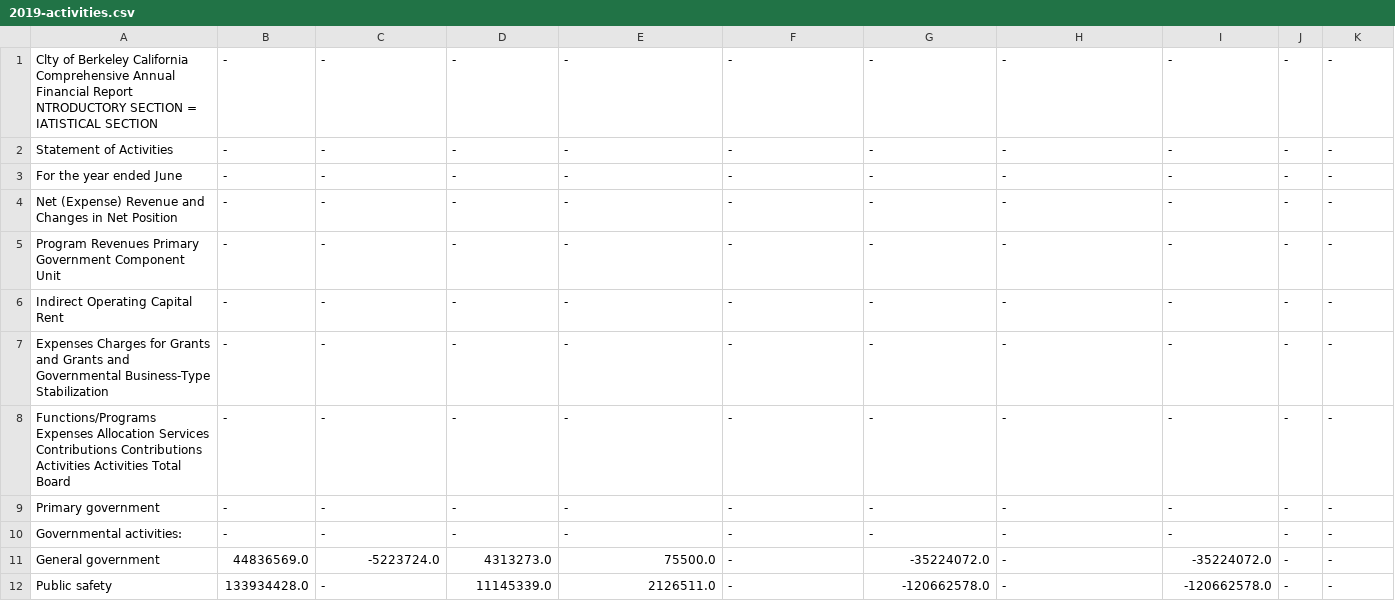
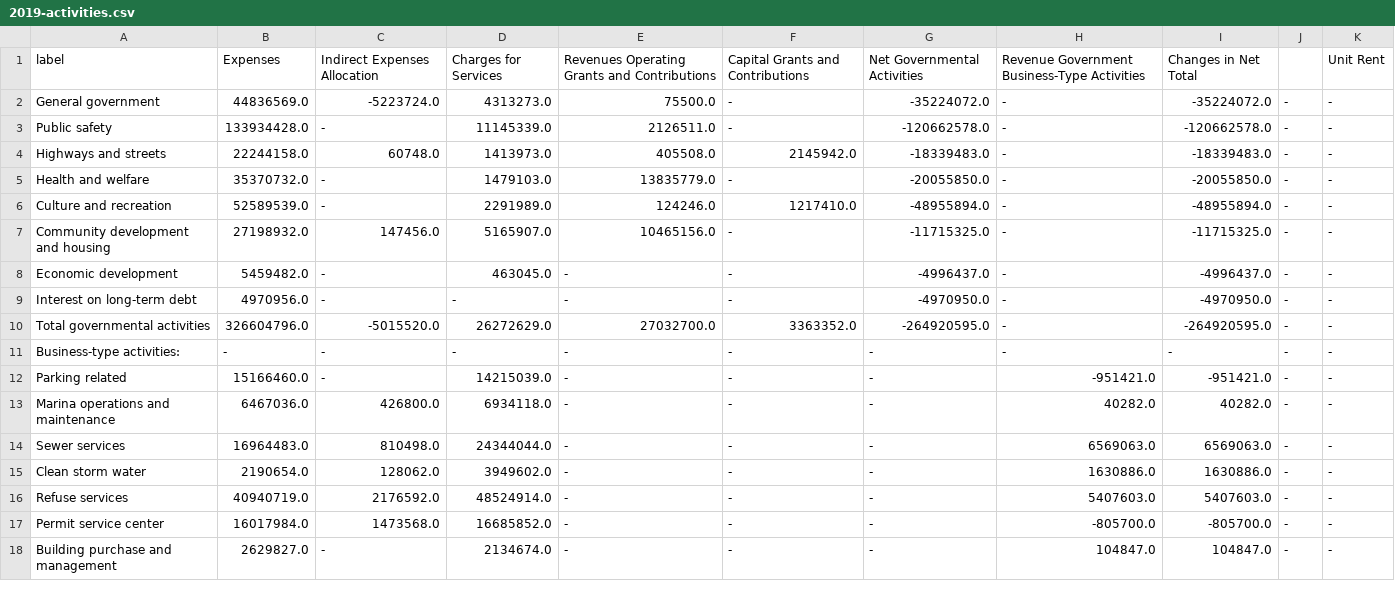
Before and after one commit to melvinw/cafr-parser, a CSV file: examples/berkeley/csv/2019-activities.csv, drawn as a sheet; only a part is shown; the shorter side is filled out with more unchanged rows; removed rows and columns are numbered as before the commit, all else as after; the diff names each change by its address in the sheet, - before the commit and + after, or states it on an @@ line.

Commit message:
add column header detection

```diff
--- a/examples/berkeley/csv/2019-activities.csv
+++ b/examples/berkeley/csv/2019-activities.csv
-row 1: Clty of Berkeley California Comprehensive Annual Financial Report NTRODUCTORY SECTION = IATISTICAL SECTION | - | - | - | - | - | - | - | - | - | -
-row 2: Statement of Activities | - | - | - | - | - | - | - | - | - | -
-row 3: For the year ended June | - | - | - | - | - | - | - | - | - | -
-row 4: Net (Expense) Revenue and Changes in Net Position | - | - | - | - | - | - | - | - | - | -
-row 5: Program Revenues Primary Government Component Unit | - | - | - | - | - | - | - | - | - | -
-row 6: Indirect Operating Capital Rent | - | - | - | - | - | - | - | - | - | -
-row 7: Expenses Charges for Grants and Grants and Governmental Business-Type Stabilization | - | - | - | - | - | - | - | - | - | -
-row 8: Functions/Programs Expenses Allocation Services Contributions Contributions Activities Activities Total Board | - | - | - | - | - | - | - | - | - | -
-row 9: Primary government | - | - | - | - | - | - | - | - | - | -
-row 10: Governmental activities: | - | - | - | - | - | - | - | - | - | -
+row 1: label | Expenses | Indirect Expenses Allocation | Charges for Services | Revenues Operating Grants and Contributions | Capital Grants and Contributions | Net Governmental Activities | Revenue Government Business-Type Activities | Changes in Net Total |  | Unit Rent
```
Also changed, not shown: examples/berkeley/csv/2008-activities.csv, examples/berkeley/csv/2009-activities.csv, 35 other files.
